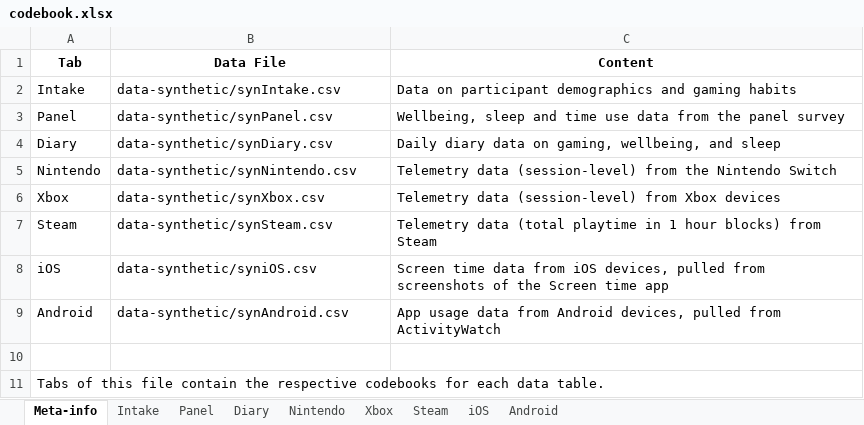
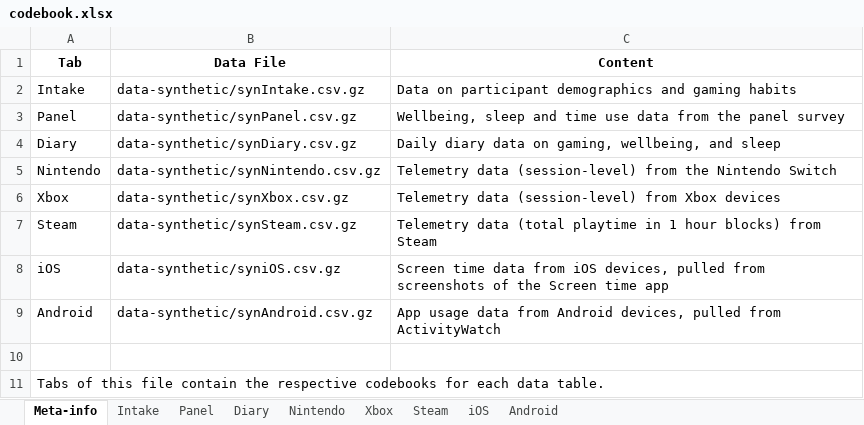
Before and after one commit to digital-wellbeing/platform-study-rr, an Excel workbook: codebook.xlsx, sheet Meta-info, drawn as a sheet; values as stored, in another font and other column widths than the file's, no borders; the diff names each change by its address in the sheet, - before the commit and + after, or states it on an @@ line.

Commit message:
compress data

```diff
--- a/codebook.xlsx (sheet Meta-info)
+++ b/codebook.xlsx (sheet Meta-info)
-B2 (Data File): data-synthetic/synIntake.csv
+B2 (Data File): data-synthetic/synIntake.csv.gz
-B3 (Data File): data-synthetic/synPanel.csv
+B3 (Data File): data-synthetic/synPanel.csv.gz
-B4 (Data File): data-synthetic/synDiary.csv
+B4 (Data File): data-synthetic/synDiary.csv.gz
-B5 (Data File): data-synthetic/synNintendo.csv
+B5 (Data File): data-synthetic/synNintendo.csv.gz
-B6 (Data File): data-synthetic/synXbox.csv
+B6 (Data File): data-synthetic/synXbox.csv.gz
-B7 (Data File): data-synthetic/synSteam.csv
+B7 (Data File): data-synthetic/synSteam.csv.gz
-B8 (Data File): data-synthetic/syniOS.csv
+B8 (Data File): data-synthetic/syniOS.csv.gz
-B9 (Data File): data-synthetic/synAndroid.csv
+B9 (Data File): data-synthetic/synAndroid.csv.gz
```
Also changed, not shown: 38 other files.
